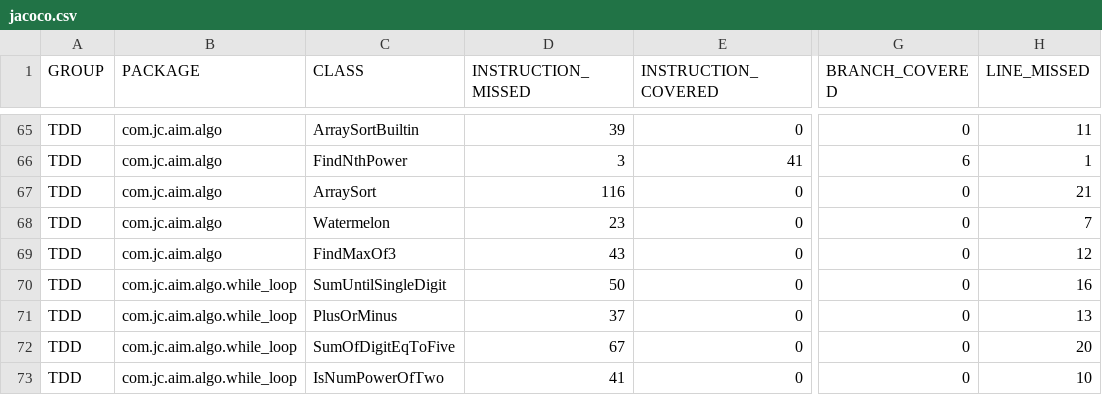
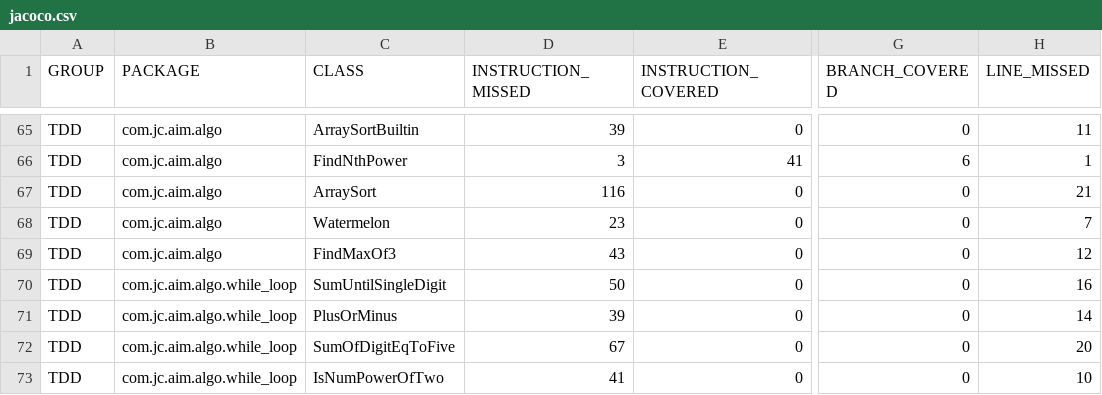
Before and after one commit to jagadeeshshetty/tdd, a CSV file: jacoco.csv, drawn as a sheet; only a part is shown, gaps mark what is left out; the diff names each change by its address in the sheet, - before the commit and + after, or states it on an @@ line.

```diff
--- a/jacoco.csv
+++ b/jacoco.csv
-D71 (INSTRUCTION_MISSED): 37
+D71 (INSTRUCTION_MISSED): 39
-H71 (LINE_MISSED): 13
+H71 (LINE_MISSED): 14
```
Also changed, not shown: 7 other files.
